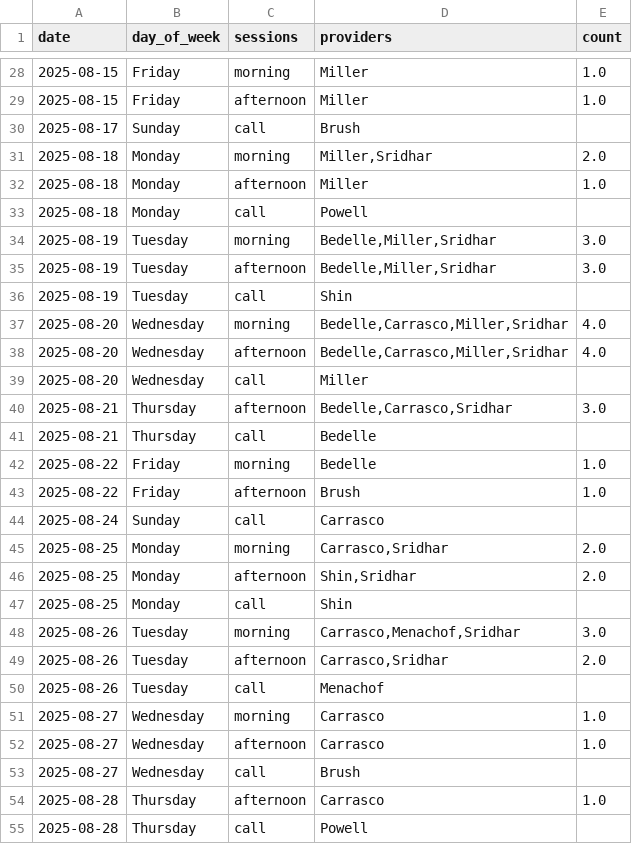
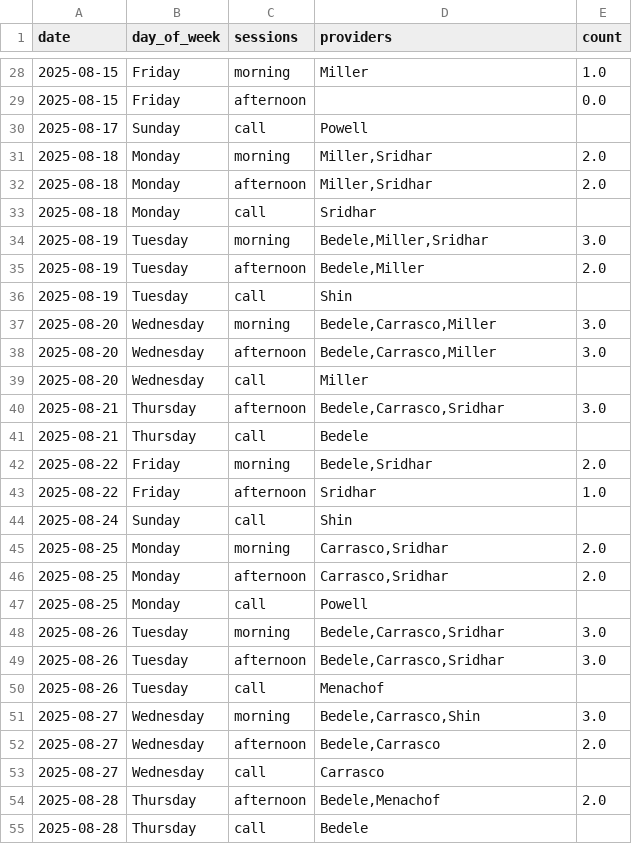
Before and after one commit to xavier-orcutt/chinle-primarycare-scheduler, a CSV file: output/peds_schedule_df.csv, drawn as a sheet; only a part is shown, gaps mark what is left out; the diff covers the shown part only.

```diff
--- a/output/peds_schedule_df.csv
+++ b/output/peds_schedule_df.csv
@@ -28,28 +28,28 @@ date,day_of_week,sessions,providers,count
 2025-08-15,Friday,morning,Miller,1.0
-2025-08-15,Friday,afternoon,Miller,1.0
-2025-08-17,Sunday,call,Brush,
+2025-08-15,Friday,afternoon,,0.0
+2025-08-17,Sunday,call,Powell,
 2025-08-18,Monday,morning,"Miller,Sridhar",2.0
-2025-08-18,Monday,afternoon,Miller,1.0
-2025-08-18,Monday,call,Powell,
-2025-08-19,Tuesday,morning,"Bedelle,Miller,Sridhar",3.0
-2025-08-19,Tuesday,afternoon,"Bedelle,Miller,Sridhar",3.0
+2025-08-18,Monday,afternoon,"Miller,Sridhar",2.0
+2025-08-18,Monday,call,Sridhar,
+2025-08-19,Tuesday,morning,"Bedele,Miller,Sridhar",3.0
+2025-08-19,Tuesday,afternoon,"Bedele,Miller",2.0
 2025-08-19,Tuesday,call,Shin,
-2025-08-20,Wednesday,morning,"Bedelle,Carrasco,Miller,Sridhar",4.0
-2025-08-20,Wednesday,afternoon,"Bedelle,Carrasco,Miller,Sridhar",4.0
+2025-08-20,Wednesday,morning,"Bedele,Carrasco,Miller",3.0
+2025-08-20,Wednesday,afternoon,"Bedele,Carrasco,Miller",3.0
 2025-08-20,Wednesday,call,Miller,
-2025-08-21,Thursday,afternoon,"Bedelle,Carrasco,Sridhar",3.0
-2025-08-21,Thursday,call,Bedelle,
-2025-08-22,Friday,morning,Bedelle,1.0
-2025-08-22,Friday,afternoon,Brush,1.0
-2025-08-24,Sunday,call,Carrasco,
+2025-08-21,Thursday,afternoon,"Bedele,Carrasco,Sridhar",3.0
+2025-08-21,Thursday,call,Bedele,
+2025-08-22,Friday,morning,"Bedele,Sridhar",2.0
+2025-08-22,Friday,afternoon,Sridhar,1.0
+2025-08-24,Sunday,call,Shin,
 2025-08-25,Monday,morning,"Carrasco,Sridhar",2.0
-2025-08-25,Monday,afternoon,"Shin,Sridhar",2.0
-2025-08-25,Monday,call,Shin,
-2025-08-26,Tuesday,morning,"Carrasco,Menachof,Sridhar",3.0
-2025-08-26,Tuesday,afternoon,"Carrasco,Sridhar",2.0
+2025-08-25,Monday,afternoon,"Carrasco,Sridhar",2.0
+2025-08-25,Monday,call,Powell,
+2025-08-26,Tuesday,morning,"Bedele,Carrasco,Sridhar",3.0
+2025-08-26,Tuesday,afternoon,"Bedele,Carrasco,Sridhar",3.0
 2025-08-26,Tuesday,call,Menachof,
-2025-08-27,Wednesday,morning,Carrasco,1.0
-2025-08-27,Wednesday,afternoon,Carrasco,1.0
-2025-08-27,Wednesday,call,Brush,
-2025-08-28,Thursday,afternoon,Carrasco,1.0
-2025-08-28,Thursday,call,Powell,
+2025-08-27,Wednesday,morning,"Bedele,Carrasco,Shin",3.0
+2025-08-27,Wednesday,afternoon,"Bedele,Carrasco",2.0
+2025-08-27,Wednesday,call,Carrasco,
+2025-08-28,Thursday,afternoon,"Bedele,Menachof",2.0
+2025-08-28,Thursday,call,Bedele,
```
Also changed, not shown: 30 edited cells elsewhere in this file, data/leave_requests.csv.
